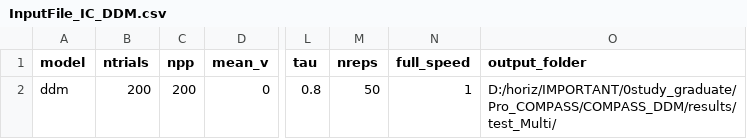
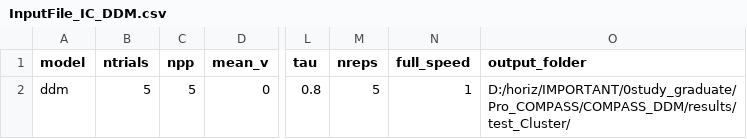
Before and after one commit to CogComNeuroSci/COMPASS, a CSV file: InputFile_IC_DDM.csv, drawn as a sheet; only a part is shown, gaps mark what is left out; the diff names each change by its address in the sheet, - before the commit and + after, or states it on an @@ line.

```diff
--- a/InputFile_IC_DDM.csv
+++ b/InputFile_IC_DDM.csv
-B2 (ntrials): 200
+B2 (ntrials): 5
-C2 (npp): 200
+C2 (npp): 5
-M2 (nreps): 50
+M2 (nreps): 5
-O2 (output_folder): D:/horiz/IMPORTANT/0study_graduate/Pro_COMPASS/COMPASS_DDM/results/test_Multi/
+O2 (output_folder): D:/horiz/IMPORTANT/0study_graduate/Pro_COMPASS/COMPASS_DDM/results/test_Cluster/
```
Also changed, not shown: InputFile_EC_DDM.csv, InputFile_GD_DDM.csv, 15 other files.
